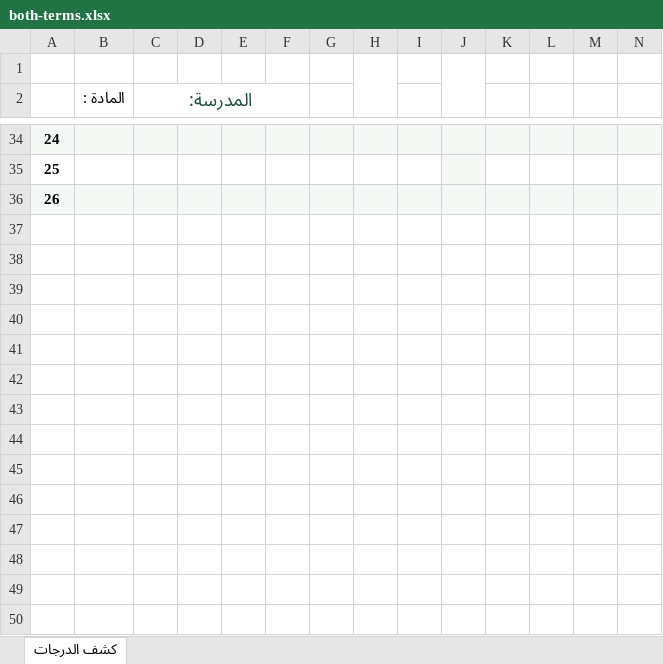
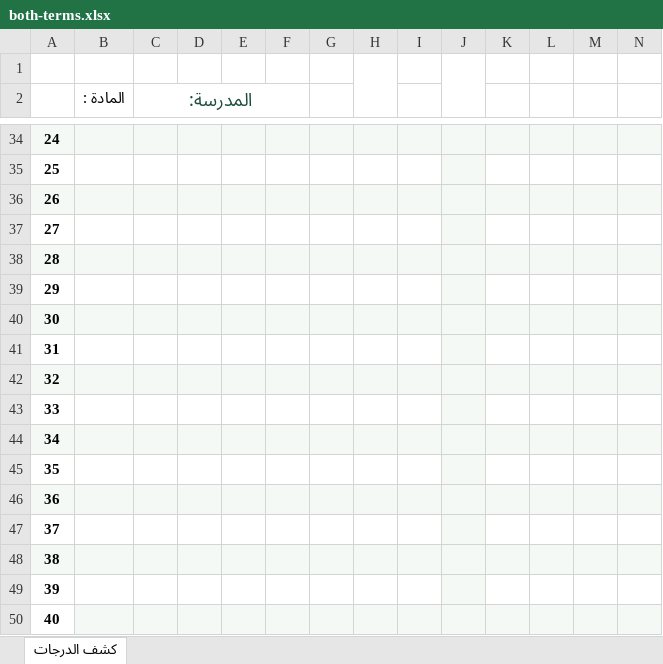
Before and after one commit to sonic1213Xx/-------Thabat-, an Excel workbook: public/gradebook-templates/both-terms.xlsx, sheet كشف الدرجات, drawn as a sheet; only a part is shown, gaps mark what is left out; values as stored, in another font and other column widths than the file's, no borders; charts and pictures not drawn; rows hold the shown columns only; the diff names each change by its address in the sheet, - before the commit and + after, or states it on an @@ line.

Commit message:
feat: add beta notice modal, update Excel export template, fix role management, and optimize page performance

```diff
--- a/public/gradebook-templates/both-terms.xlsx (sheet كشف الدرجات)
+++ b/public/gradebook-templates/both-terms.xlsx (sheet كشف الدرجات)
+row 37: 27
+row 38: 28
+row 39: 29
+row 40: 30
+row 41: 31
+row 42: 32
+row 43: 33
+row 44: 34
+row 45: 35
+row 46: 36
+row 47: 37
+row 48: 38
+row 49: 39
+row 50: 40
```
Also changed, not shown: public/gradebook-templates/term-1.xlsx, public/gradebook-templates/term-2.xlsx, 26 other files.
